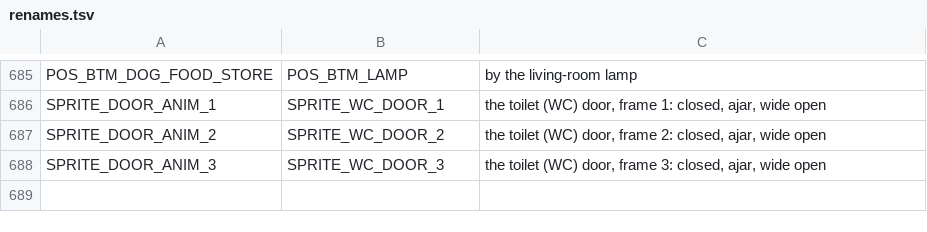
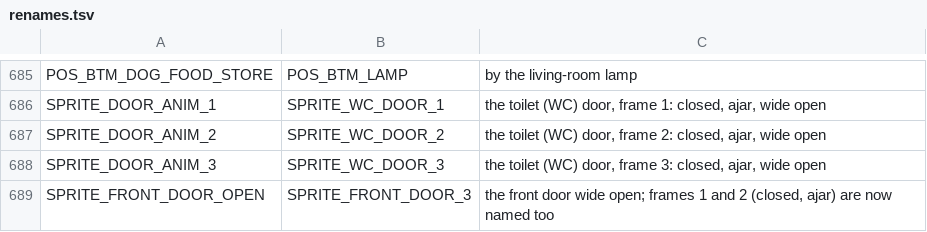
Before and after one commit to sarnau/AtariST-Little-Computer-People, a TSV file: source/tools/renames.tsv, drawn as a sheet; only a part is shown, gaps mark what is left out; the diff names each change by its address in the sheet, - before the commit and + after, or states it on an @@ line.

```diff
--- a/source/tools/renames.tsv
+++ b/source/tools/renames.tsv
+row 689: SPRITE_FRONT_DOOR_OPEN | SPRITE_FRONT_DOOR_3 | the front door wide open; frames 1 and 2 (closed, ajar) are now named too
```
Also changed, not shown: 6 other files.
